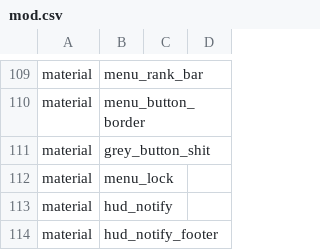
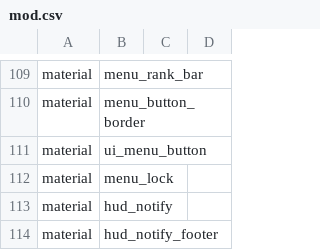
Before and after one commit to Jaxofw/IW3-Deathrun, a CSV file: mod.csv, drawn as a sheet; only a part is shown, gaps mark what is left out.

Commit message:
Added Slider & Plugin Support
Added FOV Sliders in Settings Menu
Renamed grey_button_shit to ui_menu_button
Cleaned up variables in menu files

```diff
--- a/mod.csv
+++ b/mod.csv
@@ -110,3 +110,3 @@ material,menu_rank_bar
 material,menu_button_border
-material,grey_button_shit
+material,ui_menu_button
 material,menu_lock
```
Also changed, not shown: 12 other files.
